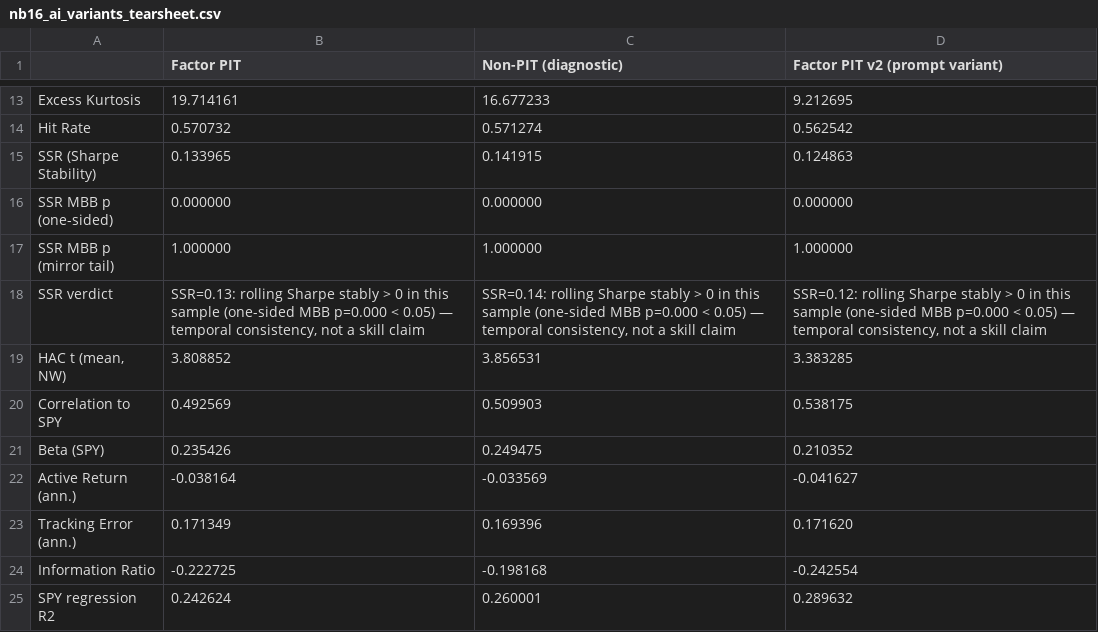
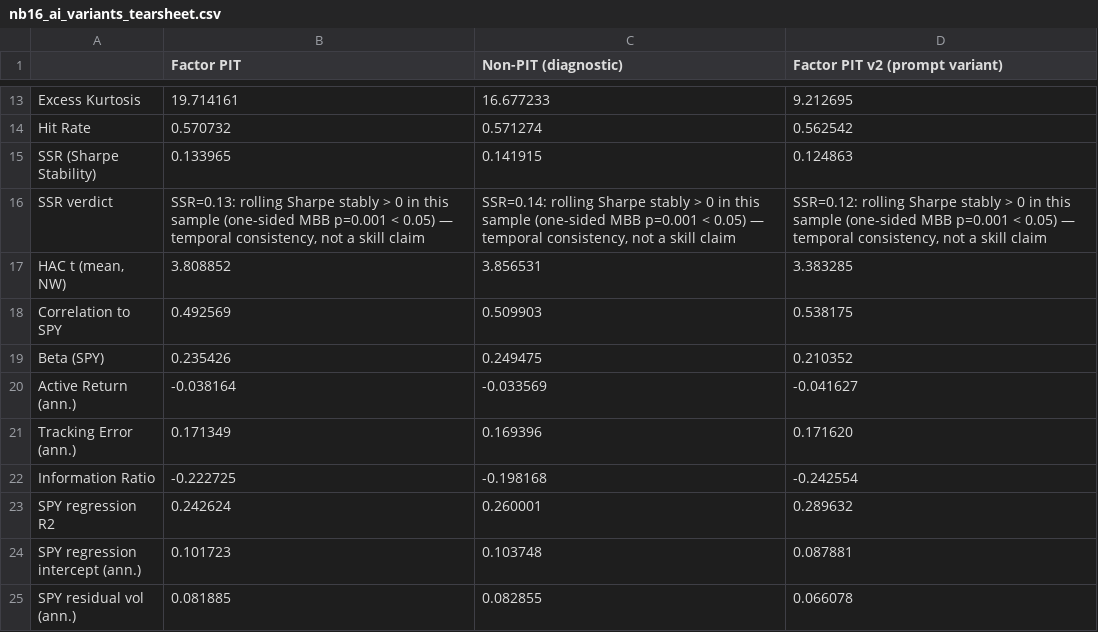
Before and after one commit to norandom/Global_Macro_AI_Factors, a CSV file: reports/nb16_ai_variants_tearsheet.csv, drawn as a sheet; only a part is shown, gaps mark what is left out; the shorter side is filled out with more unchanged rows.

```diff
--- a/reports/nb16_ai_variants_tearsheet.csv
+++ b/reports/nb16_ai_variants_tearsheet.csv
@@ -15,5 +15,3 @@ Hit Rate,0.570732,0.571274,0.562542
 SSR (Sharpe Stability),0.133965,0.141915,0.124863
-SSR MBB p (one-sided),0.000000,0.000000,0.000000
-SSR MBB p (mirror tail),1.000000,1.000000,1.000000
-SSR verdict,"SSR=0.13: rolling Sharpe stably > 0 in this sample (one-sided MBB p=0.000 < 0.05) — temporal consistency, not a skill claim","SSR=0.14: rolling Sharpe stably > 0 in this sample (one-sided MBB p=0.000 < 0.05) — temporal consistency, not a skill claim","SSR=0.12: rolling Sharpe stably > 0 in this sample (one-sided MBB p=0.000 < 0.05) — temporal consistency, not a skill claim"
+SSR verdict,"SSR=0.13: rolling Sharpe stably > 0 in this sample (one-sided MBB p=0.001 < 0.05) — temporal consistency, not a skill claim","SSR=0.14: rolling Sharpe stably > 0 in this sample (one-sided MBB p=0.001 < 0.05) — temporal consistency, not a skill claim","SSR=0.12: rolling Sharpe stably > 0 in this sample (one-sided MBB p=0.001 < 0.05) — temporal consistency, not a skill claim"
 "HAC t (mean, NW)",3.808852,3.856531,3.383285
```
Also changed, not shown: reports/appendix_d_popular_etf_ssr.csv, reports/nb17_sjm_crowding_tearsheet.csv, 17 other files.
